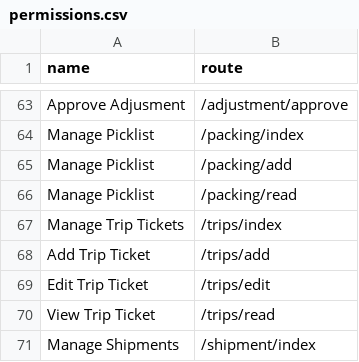
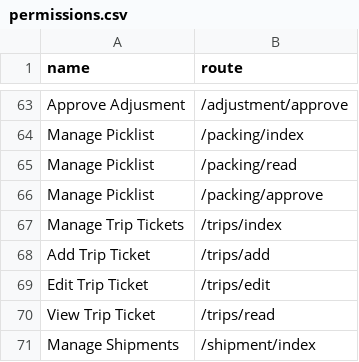
Before and after one commit to devhood/mean-erp, a CSV file: data/csv/permissions.csv, drawn as a sheet; only a part is shown, gaps mark what is left out; removed rows and columns are numbered as before the commit, all else as after; the diff names each change by its address in the sheet, - before the commit and + after, or states it on an @@ line.

Commit message:
renovation of picklist

```diff
--- a/data/csv/permissions.csv
+++ b/data/csv/permissions.csv
-row 65: Manage Picklist | /packing/add
+row 66: Manage Picklist | /packing/approve
```
Also changed, not shown: 6 other files.
